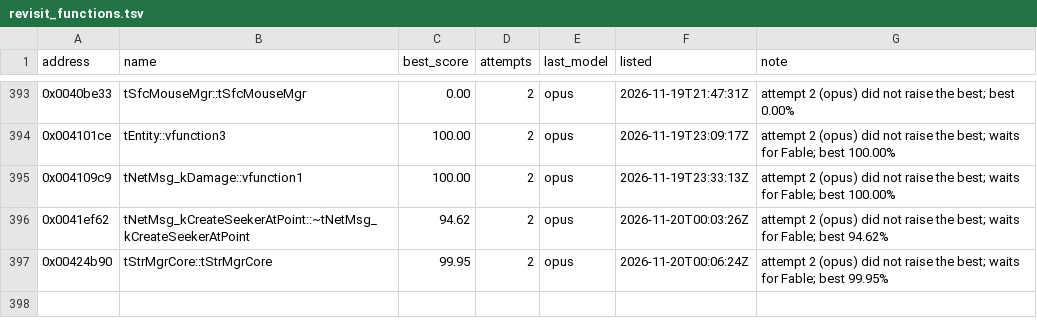
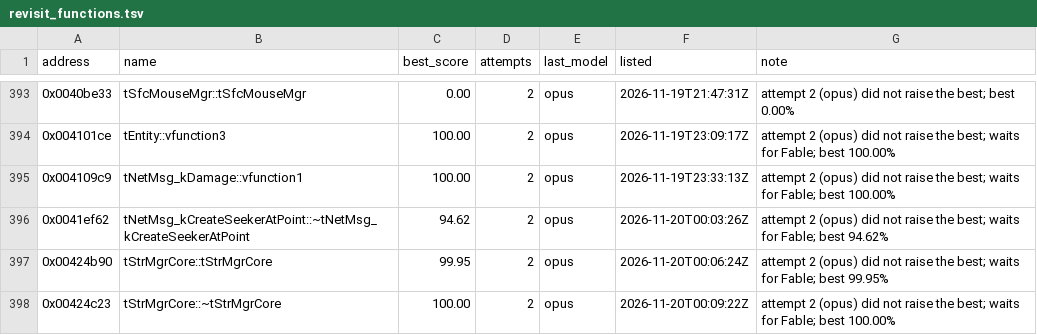
Before and after one commit to marinohardin/SFC2-decomp, a TSV file: analysis/results/revisit_functions.tsv, drawn as a sheet; only a part is shown, gaps mark what is left out.

Commit message:
chore(harness): update tStrMgrCore::~tStrMgrCore (0x00424c23) on the revisit list
The stop rule ended its run short of 100%; see analysis/results/revisit_functions.tsv.

```diff
--- a/analysis/results/revisit_functions.tsv
+++ b/analysis/results/revisit_functions.tsv
@@ -397 +397,2 @@ address	name	best_score	attempts	last_model	listed	note
 0x00424b90	tStrMgrCore::tStrMgrCore	99.95	2	opus	2026-11-20T00:06:24Z	attempt 2 (opus) did not raise the best; waits for Fable; best 99.95%
+0x00424c23	tStrMgrCore::~tStrMgrCore	100.00	2	opus	2026-11-20T00:09:22Z	attempt 2 (opus) did not raise the best; waits for Fable; best 100.00%
```
